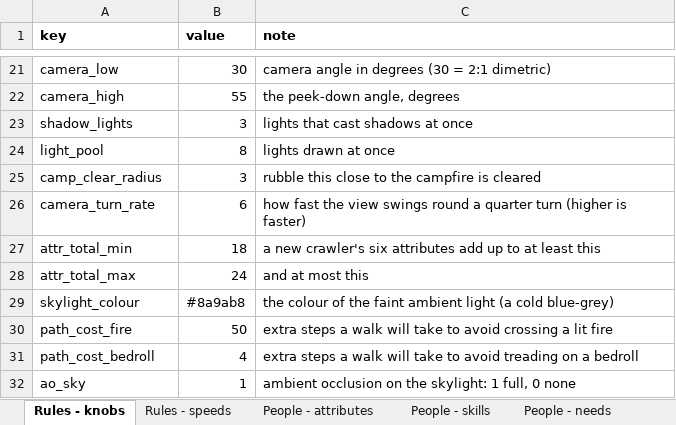
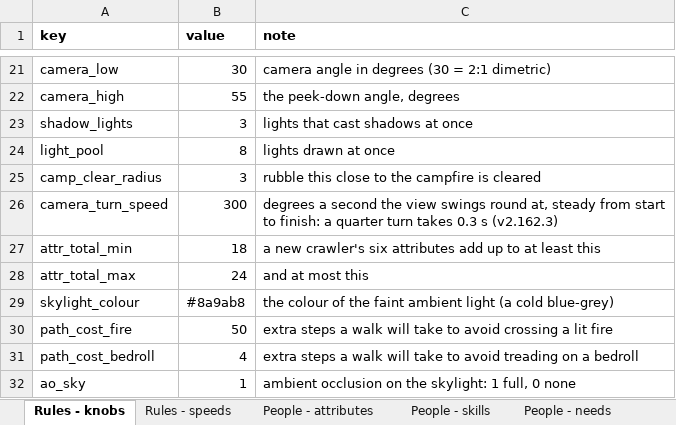
Before and after one commit to myrmecbruh/Project-Crawlers, an Excel workbook: crawlers.xlsx, sheet Rules - knobs, drawn as a sheet; only a part is shown, gaps mark what is left out; values as stored, in another font and other column widths than the file's, no borders; removed rows and columns are numbered as before the commit, all else as after; the diff names each change by its address in the sheet, - before the commit and + after, or states it on an @@ line.

```diff
--- a/crawlers.xlsx (sheet Rules - knobs)
+++ b/crawlers.xlsx (sheet Rules - knobs)
-row 26: camera_turn_rate | 6 | how fast the view swings round a quarter turn (higher is faster)
+row 26: camera_turn_speed | 300 | degrees a second the view swings round at, steady from start to finish: a quarter turn takes 0.3 s (v2.162.3)
```
Also changed, not shown: 5 other files.
